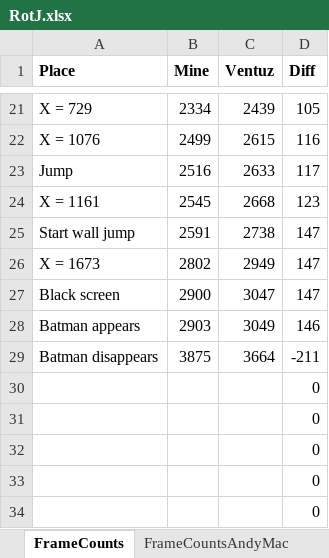
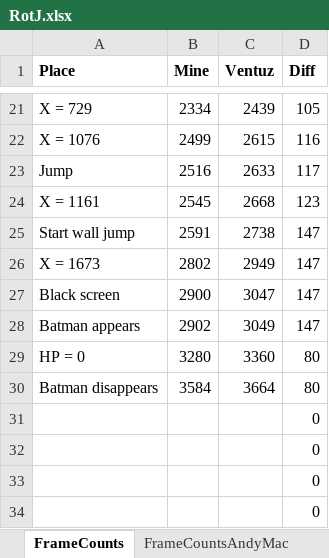
Before and after one commit to MathewWi/adelikat-tas, an Excel workbook: RotJ/RotJ.xlsx, sheet FrameCounts, drawn as a sheet; only a part is shown, gaps mark what is left out; the shorter side is filled out with more unchanged rows; values as stored, in another font and other column widths than the file's, no borders; addresses are those after the commit; the diff names each change by its address in the sheet, - before the commit and + after, or states it on an @@ line.

Commit message:
RotJ - better boss fight but not good enough, 67 frames slower than the published movie.

```diff
--- a/RotJ/RotJ.xlsx (sheet FrameCounts)
+++ b/RotJ/RotJ.xlsx (sheet FrameCounts)
-B28 (Mine): 2903
+B28 (Mine): 2902
-D28 (Diff): 146
+D28 (Diff): 147
+row 29: HP = 0 | 3280 | 3360 | 80
-B30 (Mine): 3875
+B30 (Mine): 3584
-D30 (Diff): -211
+D30 (Diff): 80
```
Also changed, not shown: 1 other file.
